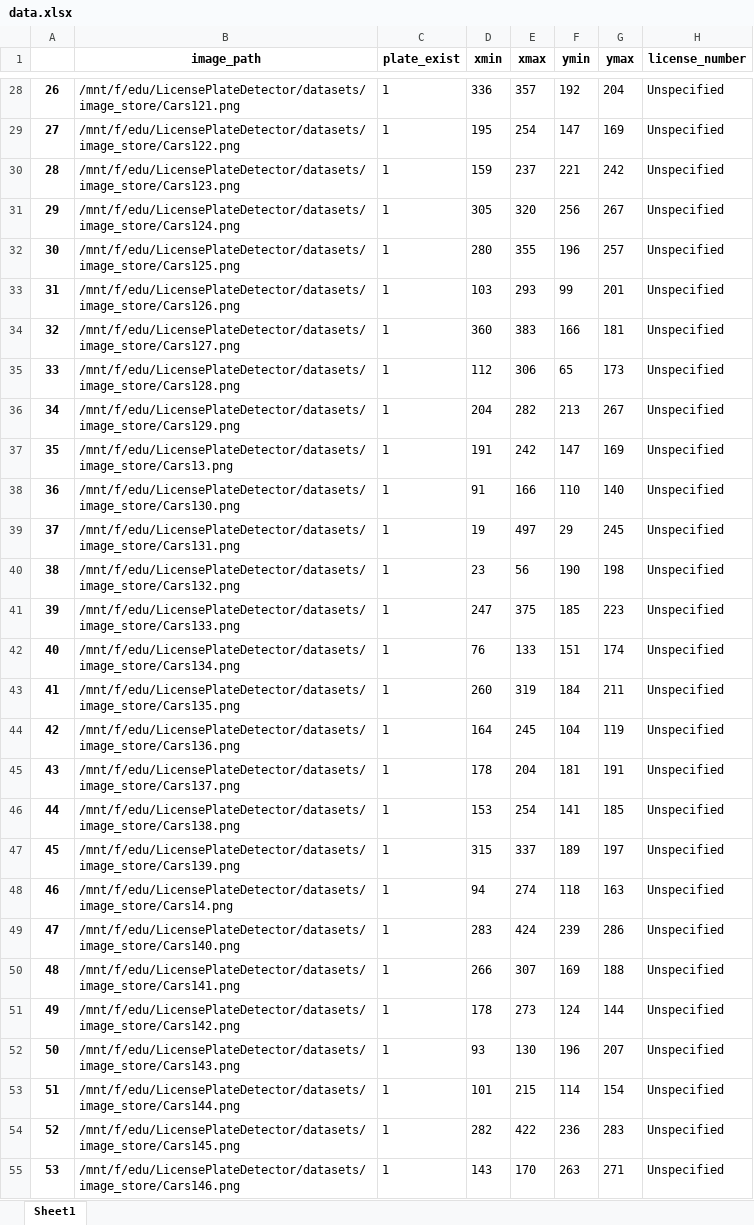
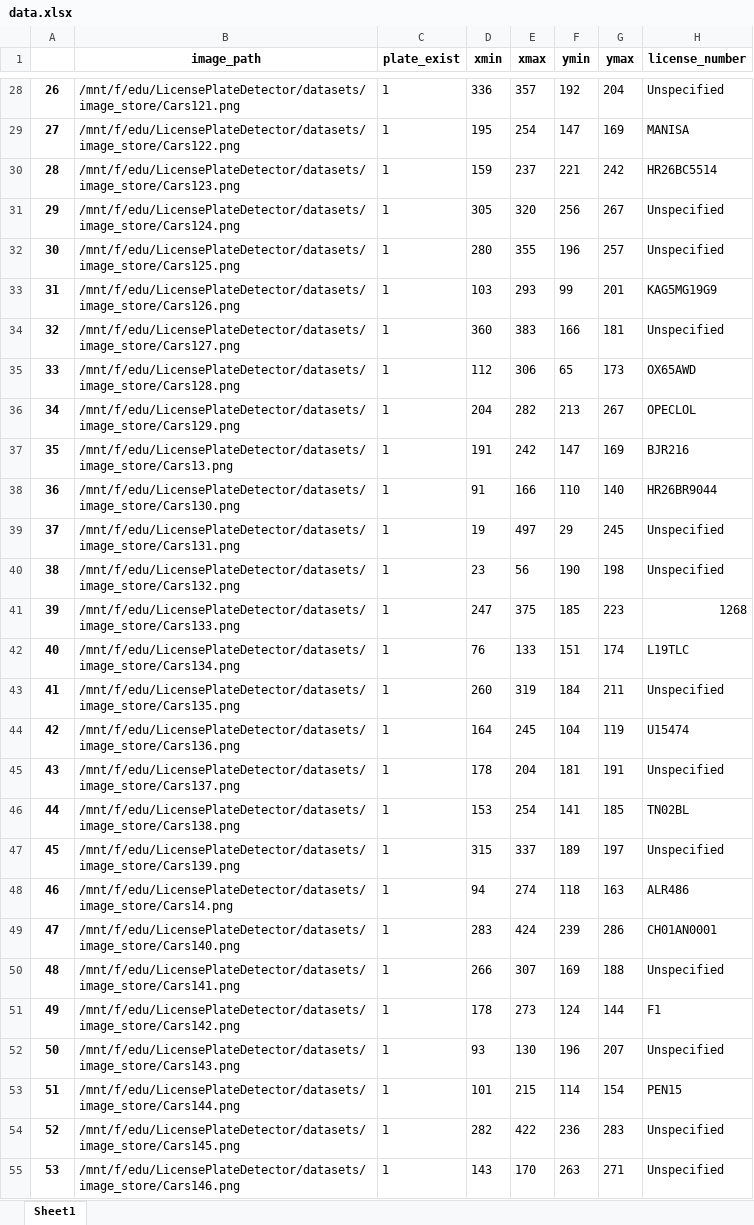
Before and after one commit to farhadpiri/LicensePlateDetectorAndRecognizer, an Excel workbook: datasets/DataPreparation/data.xlsx, sheet Sheet1, drawn as a sheet; only a part is shown, gaps mark what is left out; values as stored, in another font and other column widths than the file's, no borders; the diff covers the shown part only; the diff names each change by its address in the sheet, - before the commit and + after, or states it on an @@ line.

```diff
--- a/datasets/DataPreparation/data.xlsx (sheet Sheet1)
+++ b/datasets/DataPreparation/data.xlsx (sheet Sheet1)
-H29 (license_number): Unspecified
+H29 (license_number): MANISA
-H30 (license_number): Unspecified
+H30 (license_number): HR26BC5514
-H33 (license_number): Unspecified
+H33 (license_number): KAG5MG19G9
-H35 (license_number): Unspecified
+H35 (license_number): OX65AWD
-H36 (license_number): Unspecified
+H36 (license_number): OPECLOL
-H37 (license_number): Unspecified
+H37 (license_number): BJR216
-H38 (license_number): Unspecified
+H38 (license_number): HR26BR9044
-H41 (license_number): Unspecified
+H41 (license_number): 1268
-H42 (license_number): Unspecified
+H42 (license_number): L19TLC
-H44 (license_number): Unspecified
+H44 (license_number): U15474
-H46 (license_number): Unspecified
+H46 (license_number): TN02BL
-H48 (license_number): Unspecified
+H48 (license_number): ALR486
-H49 (license_number): Unspecified
+H49 (license_number): CH01AN0001
-H51 (license_number): Unspecified
+H51 (license_number): F1
-H53 (license_number): Unspecified
+H53 (license_number): PEN15
```
Also changed, not shown: 219 edited cells elsewhere in this sheet, 1 other file.
